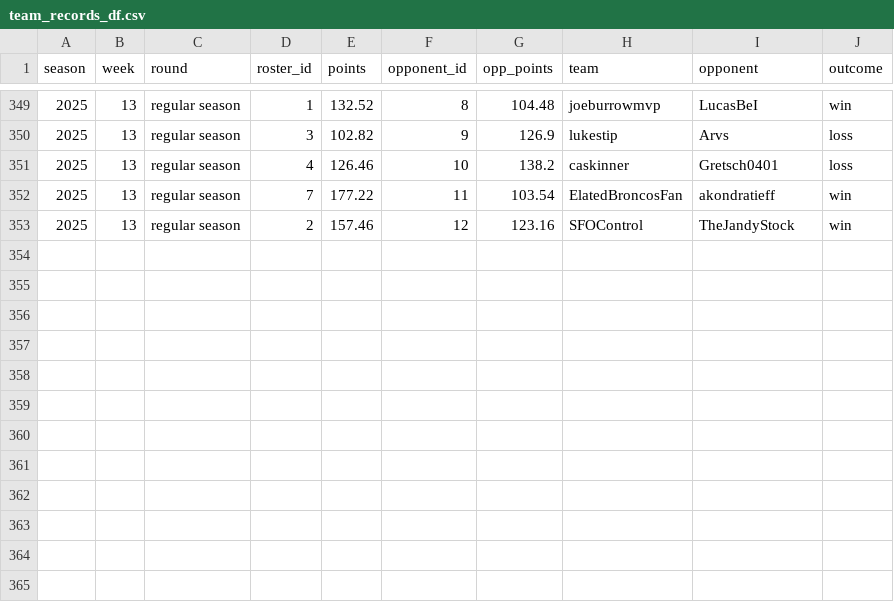
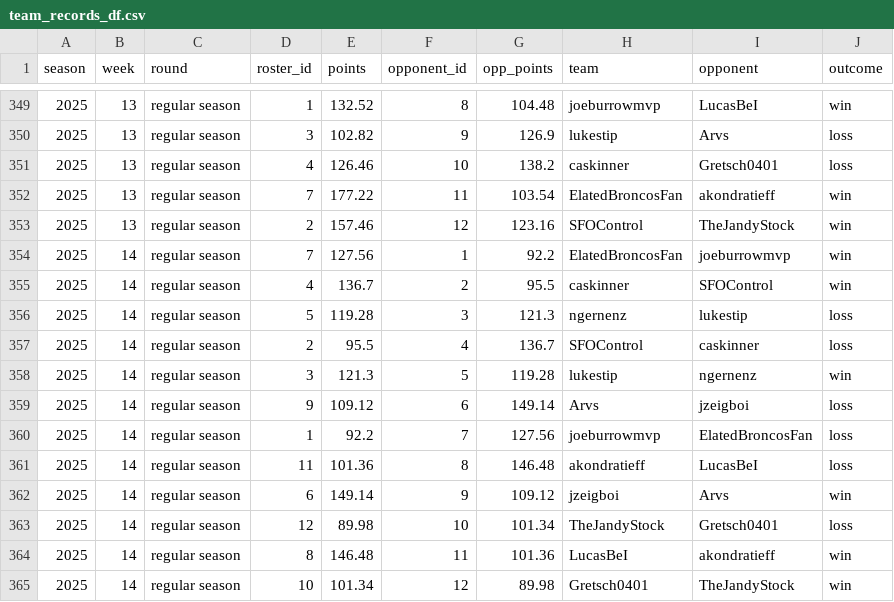
Before and after one commit to CalebSkinner1/FantasyDynasty, a CSV file: Shiny/Saved Files/team_records_df.csv, drawn as a sheet; only a part is shown, gaps mark what is left out; the diff names each change by its address in the sheet, - before the commit and + after, or states it on an @@ line.

```diff
--- a/Shiny/Saved Files/team_records_df.csv
+++ b/Shiny/Saved Files/team_records_df.csv
+row 354: 2025 | 14 | regular season | 7 | 127.56 | 1 | 92.2 | ElatedBroncosFan | joeburrowmvp | win
+row 355: 2025 | 14 | regular season | 4 | 136.7 | 2 | 95.5 | caskinner | SFOControl | win
+row 356: 2025 | 14 | regular season | 5 | 119.28 | 3 | 121.3 | ngernenz | lukestip | loss
+row 357: 2025 | 14 | regular season | 2 | 95.5 | 4 | 136.7 | SFOControl | caskinner | loss
+row 358: 2025 | 14 | regular season | 3 | 121.3 | 5 | 119.28 | lukestip | ngernenz | win
+row 359: 2025 | 14 | regular season | 9 | 109.12 | 6 | 149.14 | Arvs | jzeigboi | loss
+row 360: 2025 | 14 | regular season | 1 | 92.2 | 7 | 127.56 | joeburrowmvp | ElatedBroncosFan | loss
+row 361: 2025 | 14 | regular season | 11 | 101.36 | 8 | 146.48 | akondratieff | LucasBeI | loss
+row 362: 2025 | 14 | regular season | 6 | 149.14 | 9 | 109.12 | jzeigboi | Arvs | win
+row 363: 2025 | 14 | regular season | 12 | 89.98 | 10 | 101.34 | TheJandyStock | Gretsch0401 | loss
+row 364: 2025 | 14 | regular season | 8 | 146.48 | 11 | 101.36 | LucasBeI | akondratieff | win
+row 365: 2025 | 14 | regular season | 10 | 101.34 | 12 | 89.98 | Gretsch0401 | TheJandyStock | win
```
Also changed, not shown: Data/projections25.csv, Shiny/Saved Files/acquisitions.csv, 49 other files.
